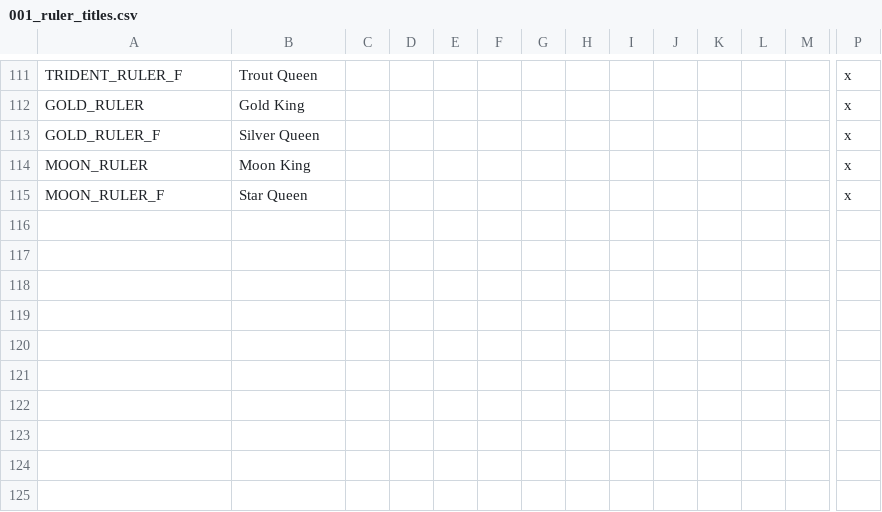
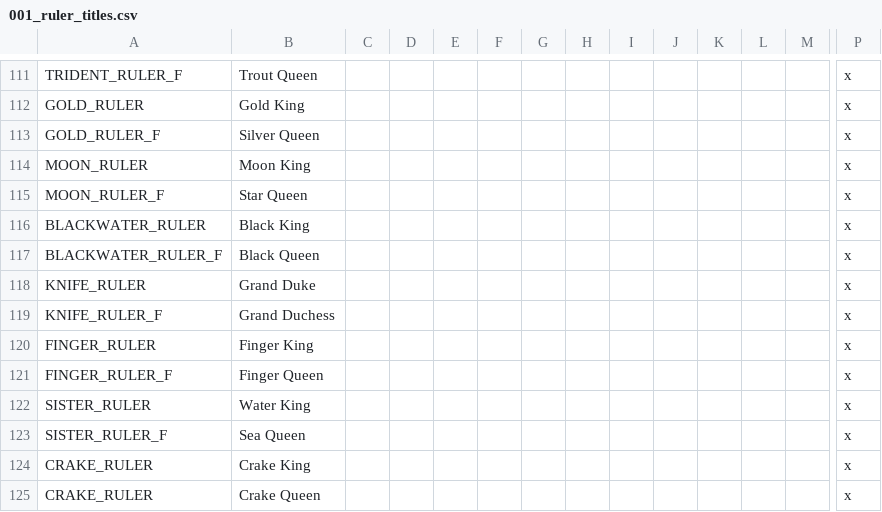
Before and after one commit to RowanMaBoot/SevenKingdoms-master, a CSV file: The_Seven_Kingdoms/localisation/001_ruler_titles.csv, drawn as a sheet; only a part is shown, gaps mark what is left out; rows hold the shown columns only; the diff names each change by its address in the sheet, - before the commit and + after, or states it on an @@ line.

Commit message:
Titles, Colour Overhaul, Other Changes
~ Title colour overhaul. Many Kingdom and Empire tier titles have had
their colours adjusted due to popular request.
- More colour variation in areas where the colours were too similar.
Dorne and the North are notable examples, with more variety now.
- Colours are now more colourful and vibrant, with more 'full' Empire
tier titles.
- If offering an oath of fealty to the Winter King (Wintefell), the
Kingdom of Winter will be formed.
- If offering an oath of fealty to the Evenstar, the Kingdom of Evenstar
will be formed.
- If offering an oath of fealty to the Runestone, Kingdom of Rune and
Mountain will be formed.
- If offering an oath of fealty to the isle of Skagos, Stone and sea
will be formed.
- If offering an oath of fealty to the greenblood, the Everflow will be
formed.
~ Many new Ruler titles for the landed titles that can be held.

```diff
--- a/The_Seven_Kingdoms/localisation/001_ruler_titles.csv
+++ b/The_Seven_Kingdoms/localisation/001_ruler_titles.csv
+row 116: BLACKWATER_RULER | Black King |  |  |  |  |  |  |  |  |  |  |  | x
+row 117: BLACKWATER_RULER_F | Black Queen |  |  |  |  |  |  |  |  |  |  |  | x
+row 118: KNIFE_RULER | Grand Duke |  |  |  |  |  |  |  |  |  |  |  | x
+row 119: KNIFE_RULER_F | Grand Duchess |  |  |  |  |  |  |  |  |  |  |  | x
+row 120: FINGER_RULER | Finger King |  |  |  |  |  |  |  |  |  |  |  | x
+row 121: FINGER_RULER_F | Finger Queen |  |  |  |  |  |  |  |  |  |  |  | x
+row 122: SISTER_RULER | Water King |  |  |  |  |  |  |  |  |  |  |  | x
+row 123: SISTER_RULER_F | Sea Queen |  |  |  |  |  |  |  |  |  |  |  | x
+row 124: CRAKE_RULER | Crake King |  |  |  |  |  |  |  |  |  |  |  | x
+row 125: CRAKE_RULER | Crake Queen |  |  |  |  |  |  |  |  |  |  |  | x
```
Also changed, not shown: The_Seven_Kingdoms/localisation/0000_Title_Overwrites.csv, 4 other files.
